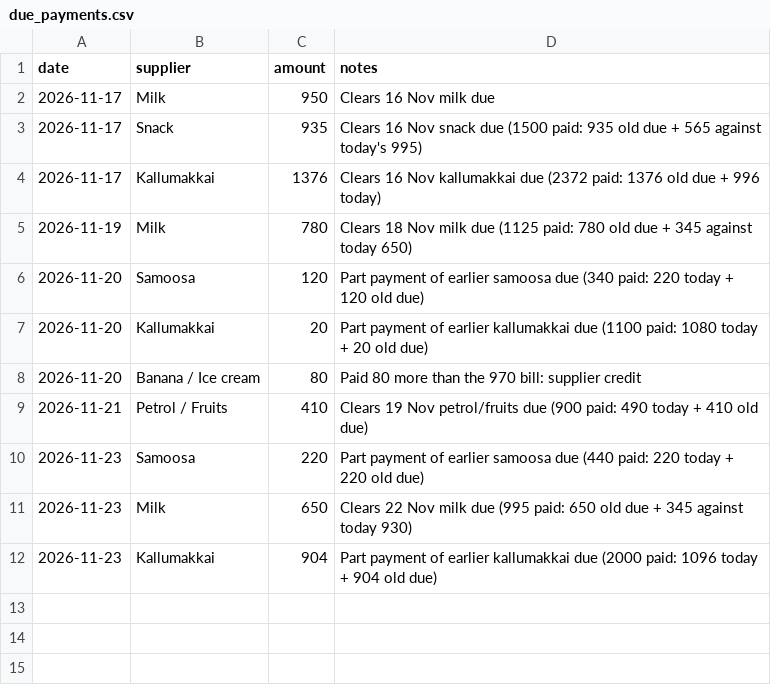
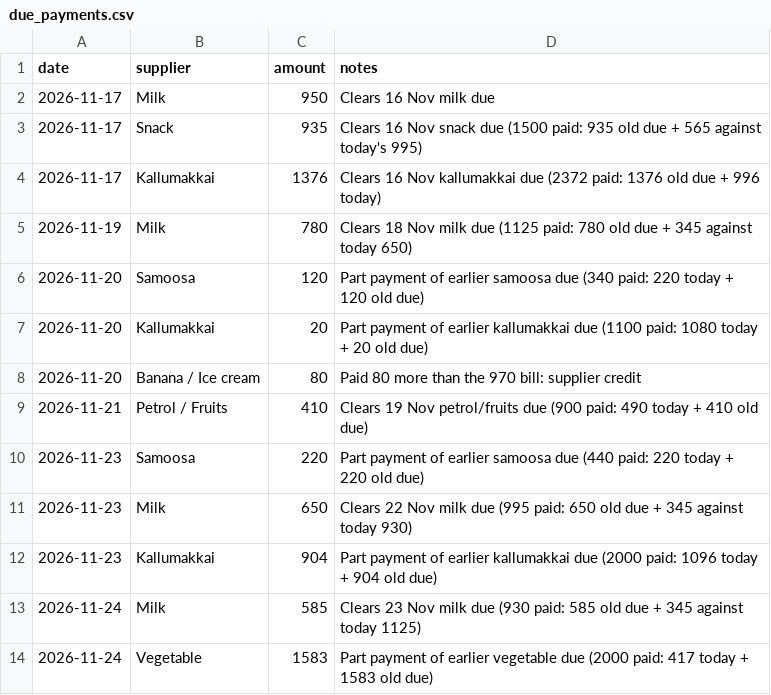
Before and after one commit to shadirashraf-glitch/Le-Shay, a CSV file: data/due_payments.csv, drawn as a sheet; the diff names each change by its address in the sheet, - before the commit and + after, or states it on an @@ line.

```diff
--- a/data/due_payments.csv
+++ b/data/due_payments.csv
+row 13: 2026-11-24 | Milk | 585 | Clears 23 Nov milk due (930 paid: 585 old due + 345 against today 1125)
+row 14: 2026-11-24 | Vegetable | 1583 | Part payment of earlier vegetable due (2000 paid: 417 today + 1583 old due)
```
Also changed, not shown: data/daily_closing.csv, data/purchases.csv, 3 other files.
